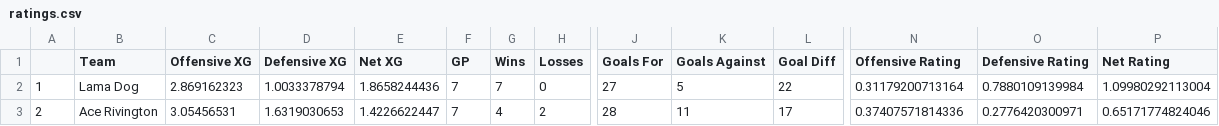
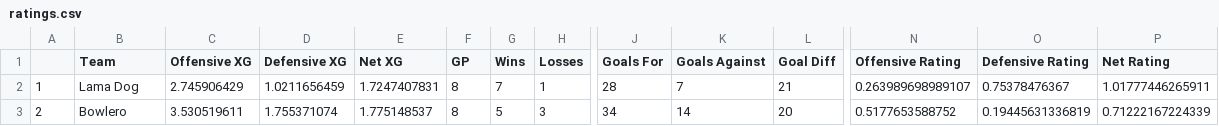
Before and after one commit to evanmiyakawa/avsl, a CSV file: ratings.csv, drawn as a sheet; only a part is shown, gaps mark what is left out; the diff covers the shown part only; the diff names each change by its address in the sheet, - before the commit and + after, or states it on an @@ line.

```diff
--- a/ratings.csv
+++ b/ratings.csv
-C2 (Offensive XG): 2.869162323
+C2 (Offensive XG): 2.745906429
-D2 (Defensive XG): 1.0033378794
+D2 (Defensive XG): 1.0211656459
-E2 (Net XG): 1.8658244436
+E2 (Net XG): 1.7247407831
-F2:F3 (GP): 7
+F2:F3 (GP): 8
-H2 (Losses): 0
+H2 (Losses): 1
-J2 (Goals For): 27
+J2 (Goals For): 28
-K2 (Goals Against): 5
+K2 (Goals Against): 7
-L2 (Goal Diff): 22
+L2 (Goal Diff): 21
-N2 (Offensive Rating): 0.31179200713164
+N2 (Offensive Rating): 0.263989698989107
-O2 (Defensive Rating): 0.7880109139984
+O2 (Defensive Rating): 0.75378476367
-P2 (Net Rating): 1.09980292113004
+P2 (Net Rating): 1.01777446265911
-B3 (Team): Ace Rivington
+B3 (Team): Bowlero
-C3 (Offensive XG): 3.05456531
+C3 (Offensive XG): 3.530519611
-D3 (Defensive XG): 1.6319030653
+D3 (Defensive XG): 1.755371074
-E3 (Net XG): 1.4226622447
+E3 (Net XG): 1.775148537
-G3 (Wins): 4
+G3 (Wins): 5
-H3 (Losses): 2
+H3 (Losses): 3
-J3 (Goals For): 28
+J3 (Goals For): 34
-K3 (Goals Against): 11
+K3 (Goals Against): 14
-L3 (Goal Diff): 17
+L3 (Goal Diff): 20
-N3 (Offensive Rating): 0.37407571814336
+N3 (Offensive Rating): 0.5177653588752
-O3 (Defensive Rating): 0.2776420300971
+O3 (Defensive Rating): 0.19445631336819
-P3 (Net Rating): 0.65171774824046
+P3 (Net Rating): 0.71222167224339
```
Also changed, not shown: 56 edited cells elsewhere in this file, Data/games.csv, 3 other files.
